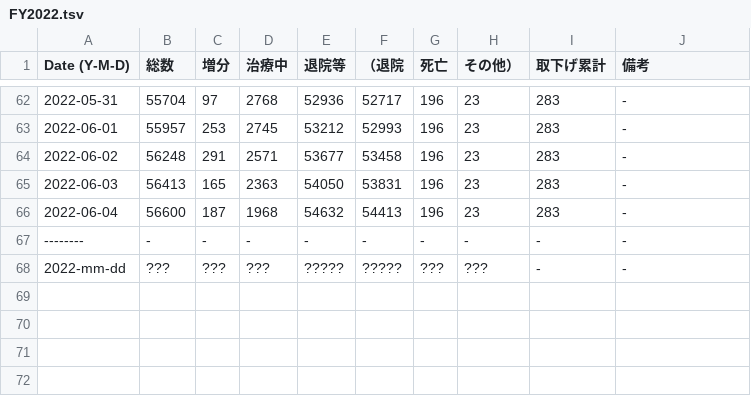
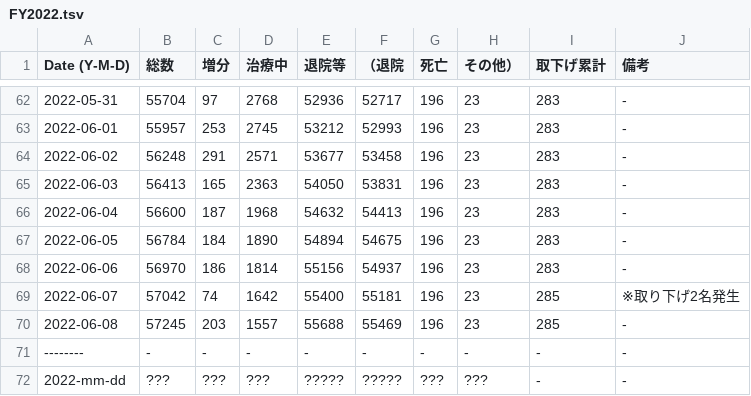
Before and after one commit to hohno-46466/sZone--COVID-19, a TSV file: COVID-19/Japan/Ishikawa/FY2022.tsv, drawn as a sheet; only a part is shown, gaps mark what is left out.

```diff
--- a/COVID-19/Japan/Ishikawa/FY2022.tsv
+++ b/COVID-19/Japan/Ishikawa/FY2022.tsv
@@ -66,2 +66,6 @@ Date (Y-M-D)	総数	増分	治療中	退院等	（退院	死亡	その他）	取
 2022-06-04	56600	187	1968	54632	54413	196	23	283	-
+2022-06-05	56784	184	1890	54894	54675	196	23	283	-
+2022-06-06	56970	186	1814	55156	54937	196	23	283	-
+2022-06-07	57042	74	1642	55400	55181	196	23	285	※取り下げ2名発生
+2022-06-08	57245	203	1557	55688	55469	196	23	285	-
 --------	-	-	-	-	-	-	-	-	-
```
Also changed, not shown: 2 other files.
